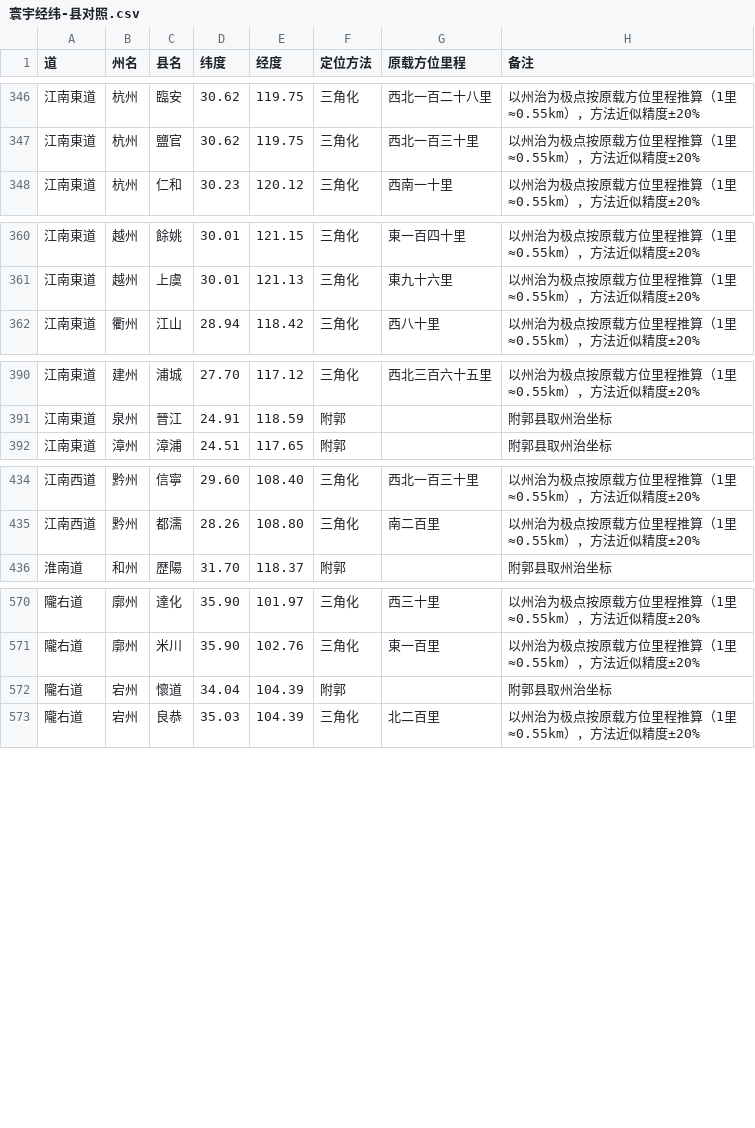
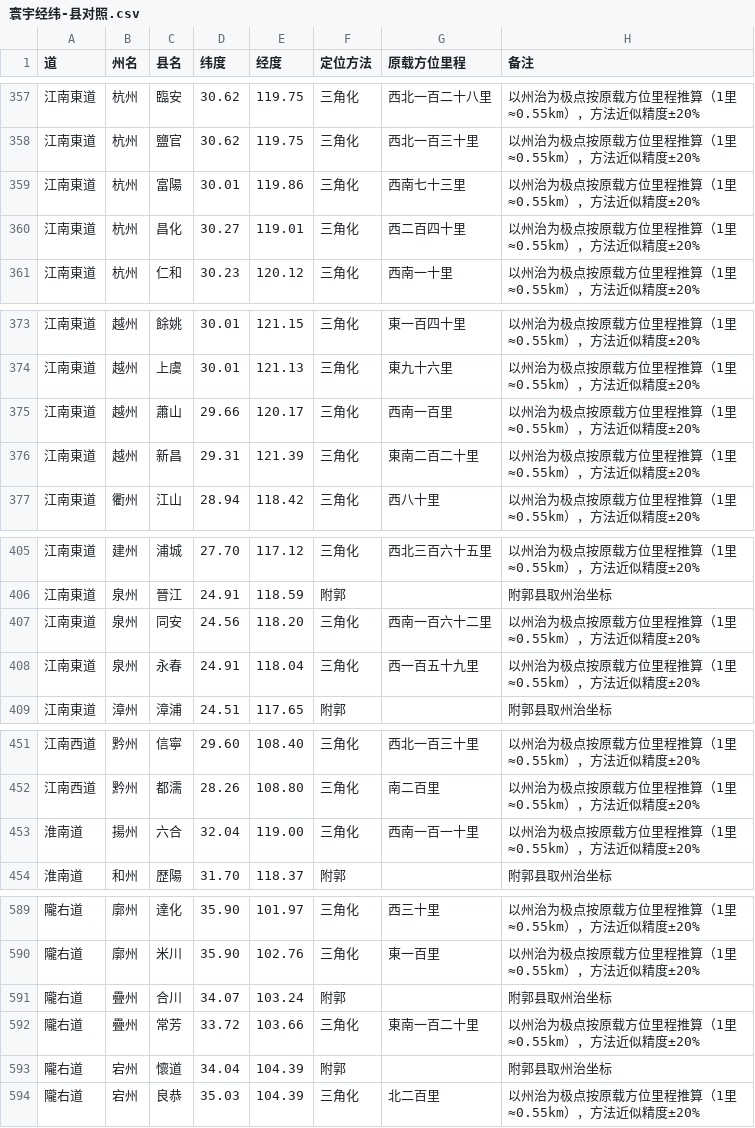
Before and after one commit to V-T-V/huanyu-jingwei, a CSV file: docs/export/寰宇经纬-县对照.csv, drawn as a sheet; only a part is shown, gaps mark what is left out; the diff covers the shown part only; the diff names each change by its address in the sheet, - before the commit and + after, or states it on an @@ line.

```diff
--- a/docs/export/寰宇经纬-县对照.csv
+++ b/docs/export/寰宇经纬-县对照.csv
+row 359: 江南東道 | 杭州 | 富陽 | 30.01 | 119.86 | 三角化 | 西南七十三里 | 以州治为极点按原载方位里程推算（1里≈0.55km），方法近似精度±20%
+row 360: 江南東道 | 杭州 | 昌化 | 30.27 | 119.01 | 三角化 | 西二百四十里 | 以州治为极点按原载方位里程推算（1里≈0.55km），方法近似精度±20%
+row 375: 江南東道 | 越州 | 蕭山 | 29.66 | 120.17 | 三角化 | 西南一百里 | 以州治为极点按原载方位里程推算（1里≈0.55km），方法近似精度±20%
+row 376: 江南東道 | 越州 | 新昌 | 29.31 | 121.39 | 三角化 | 東南二百二十里 | 以州治为极点按原载方位里程推算（1里≈0.55km），方法近似精度±20%
+row 407: 江南東道 | 泉州 | 同安 | 24.56 | 118.20 | 三角化 | 西南一百六十二里 | 以州治为极点按原载方位里程推算（1里≈0.55km），方法近似精度±20%
+row 408: 江南東道 | 泉州 | 永春 | 24.91 | 118.04 | 三角化 | 西一百五十九里 | 以州治为极点按原载方位里程推算（1里≈0.55km），方法近似精度±20%
+row 453: 淮南道 | 揚州 | 六合 | 32.04 | 119.00 | 三角化 | 西南一百一十里 | 以州治为极点按原载方位里程推算（1里≈0.55km），方法近似精度±20%
+row 591: 隴右道 | 疊州 | 合川 | 34.07 | 103.24 | 附郭 |  | 附郭县取州治坐标
+row 592: 隴右道 | 疊州 | 常芳 | 33.72 | 103.66 | 三角化 | 東南一百二十里 | 以州治为极点按原载方位里程推算（1里≈0.55km），方法近似精度±20%
```
Also changed, not shown: 12 added rows and 2 edited cells elsewhere in this file, 24 other files.
